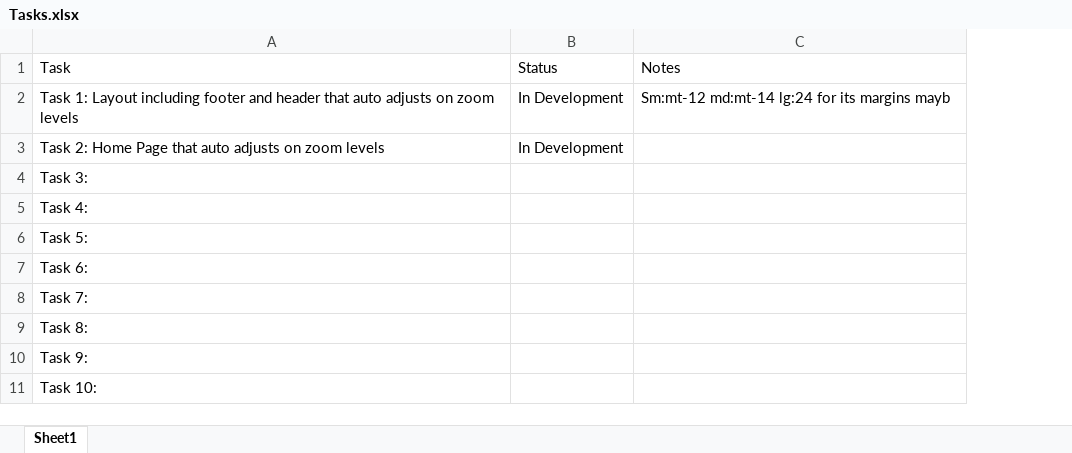
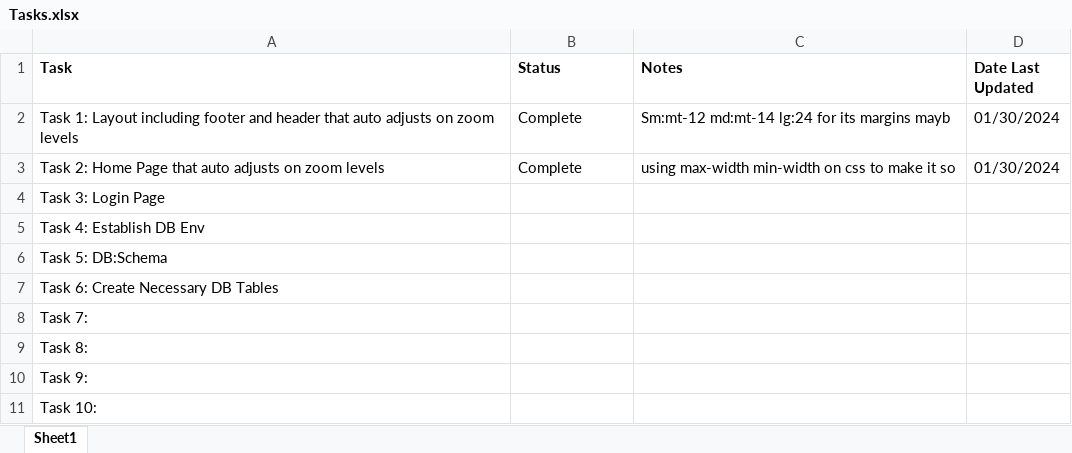
Before and after one commit to Golvan98/gilvin-todo-app, an Excel workbook: Tasks.xlsx, sheet Sheet1, drawn as a sheet; values as stored, in another font and other column widths than the file's, no borders; the diff names each change by its address in the sheet, - before the commit and + after, or states it on an @@ line.

Commit message:
Updated Homepage, added login and register buttons

```diff
--- a/Tasks.xlsx (sheet Sheet1)
+++ b/Tasks.xlsx (sheet Sheet1)
+column D (Date Last Updated), rows 2-3: 01/30/2024 | 01/30/2024
-A1:C1 bold: off
+A1:C1 bold: on
-B2:B3 (Status): In Development
+B2:B3 (Status): Complete
-C3 (Notes): (empty)
+C3 (Notes): using max-width min-width on css to make it so
-A4 (Task): Task 3:
+A4 (Task): Task 3: Login Page
-A5 (Task): Task 4:
+A5 (Task): Task 4: Establish DB Env
-A6 (Task): Task 5:
+A6 (Task): Task 5: DB:Schema
-A7 (Task): Task 6:
+A7 (Task): Task 6: Create Necessary DB Tables
```
Also changed, not shown: 2 other files.
